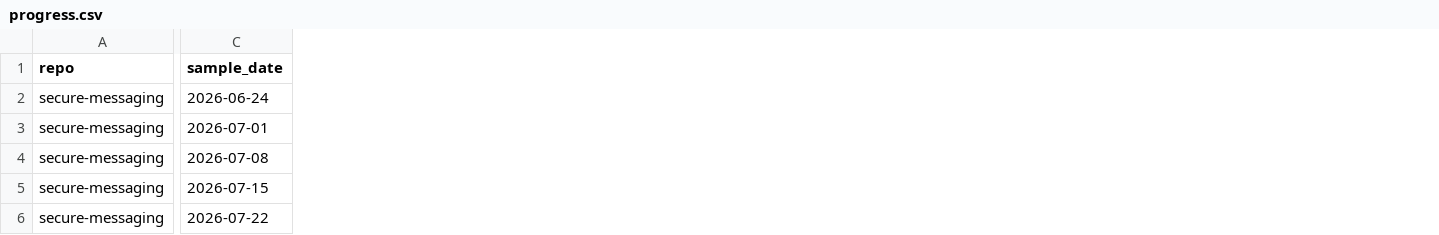
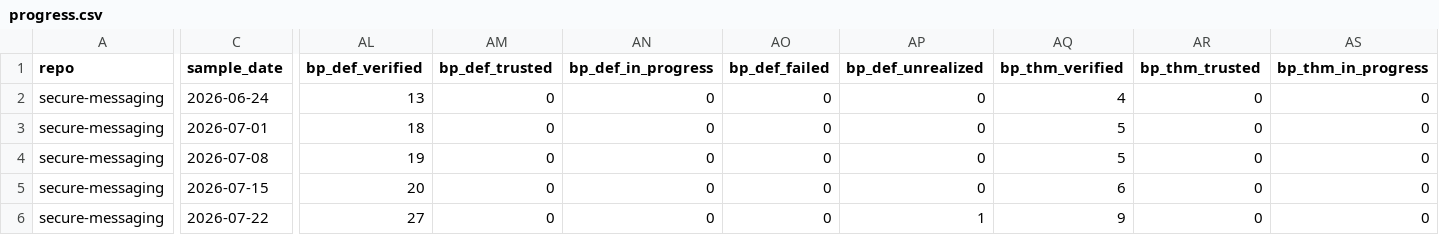
Before and after one commit to Beneficial-AI-Foundation/veritooling, a CSV file: tools/verification-progress-history/data/secure-messaging/progress.csv, drawn as a sheet; only a part is shown, gaps mark what is left out; the diff covers the shown part only; the diff names each change by its address in the sheet, - before the commit and + after, or states it on an @@ line.

```diff
--- a/tools/verification-progress-history/data/secure-messaging/progress.csv
+++ b/tools/verification-progress-history/data/secure-messaging/progress.csv
+column AL (bp_def_verified), rows 2-6: 13 | 18 | 19 | 20 | 27
+column AM (bp_def_trusted), rows 2-6: all 0
+column AN (bp_def_in_progress), rows 2-6: all 0
+column AO (bp_def_failed), rows 2-6: all 0
+column AP (bp_def_unrealized), rows 2-6: 0 | 0 | 0 | 0 | 1
+column AQ (bp_thm_verified), rows 2-6: 4 | 5 | 5 | 6 | 9
+column AR (bp_thm_trusted), rows 2-6: all 0
+column AS (bp_thm_in_progress), rows 2-6: all 0
```
Also changed, not shown: 2 added columns elsewhere in this file, 10 other files.
